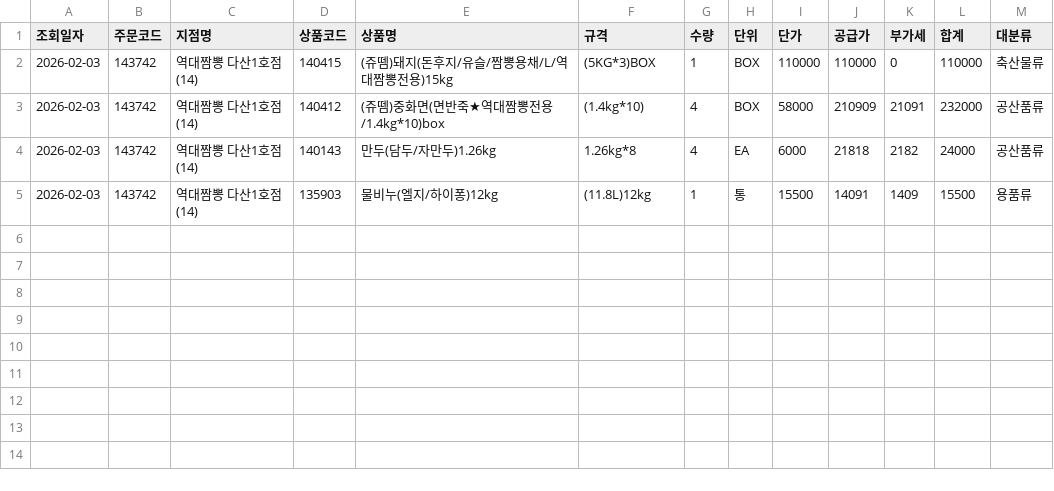
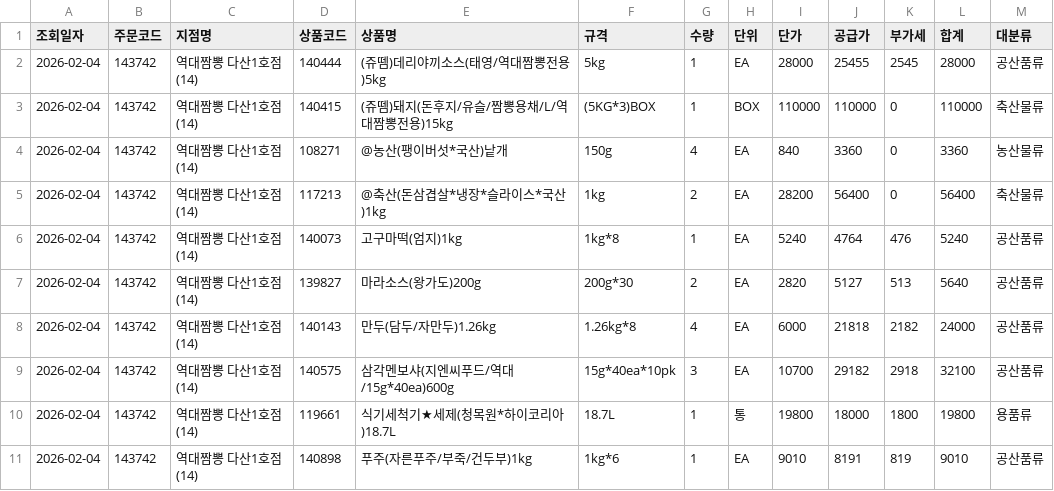
Before and after one commit to dampd21/Sajodaerim, a CSV file: output/by_store/역대짬뽕 다산1호점(14).csv, drawn as a sheet.

```diff
--- a/output/by_store/역대짬뽕 다산1호점(14).csv
+++ b/output/by_store/역대짬뽕 다산1호점(14).csv
@@ -1,5 +1,11 @@
 조회일자,주문코드,지점명,상품코드,상품명,규격,수량,단위,단가,공급가,부가세,합계,대분류
-2026-02-03,143742,역대짬뽕 다산1호점(14),140415,(쥬뗌)돼지(돈후지/유슬/짬뽕용채/L/역대짬뽕전용)15kg,(5KG*3)BOX,1,BOX,110000,110000,0,110000,축산물류
-2026-02-03,143742,역대짬뽕 다산1호점(14),140412,(쥬뗌)중화면(면반죽★역대짬뽕전용/1.4kg*10)box,(1.4kg*10),4,BOX,58000,210909,21091,232000,공산품류
-2026-02-03,143742,역대짬뽕 다산1호점(14),140143,만두(담두/자만두)1.26kg,1.26kg*8,4,EA,6000,21818,2182,24000,공산품류
-2026-02-03,143742,역대짬뽕 다산1호점(14),135903,물비누(엘지/하이퐁)12kg,(11.8L)12kg,1,통,15500,14091,1409,15500,용품류
+2026-02-04,143742,역대짬뽕 다산1호점(14),140444,(쥬뗌)데리야끼소스(태영/역대짬뽕전용)5kg,5kg,1,EA,28000,25455,2545,28000,공산품류
+2026-02-04,143742,역대짬뽕 다산1호점(14),140415,(쥬뗌)돼지(돈후지/유슬/짬뽕용채/L/역대짬뽕전용)15kg,(5KG*3)BOX,1,BOX,110000,110000,0,110000,축산물류
+2026-02-04,143742,역대짬뽕 다산1호점(14),108271,@농산(팽이버섯*국산)낱개,150g,4,EA,840,3360,0,3360,농산물류
+2026-02-04,143742,역대짬뽕 다산1호점(14),117213,@축산(돈삼겹살*냉장*슬라이스*국산)1kg,1kg,2,EA,28200,56400,0,56400,축산물류
+2026-02-04,143742,역대짬뽕 다산1호점(14),140073,고구마떡(엄지)1kg,1kg*8,1,EA,5240,4764,476,5240,공산품류
+2026-02-04,143742,역대짬뽕 다산1호점(14),139827,마라소스(왕가도)200g,200g*30,2,EA,2820,5127,513,5640,공산품류
+2026-02-04,143742,역대짬뽕 다산1호점(14),140143,만두(담두/자만두)1.26kg,1.26kg*8,4,EA,6000,21818,2182,24000,공산품류
+2026-02-04,143742,역대짬뽕 다산1호점(14),140575,삼각멘보샤(지엔씨푸드/역대/15g*40ea)600g,15g*40ea*10pk,3,EA,10700,29182,2918,32100,공산품류
+2026-02-04,143742,역대짬뽕 다산1호점(14),119661,식기세척기★세제(청목원*하이코리아)18.7L,18.7L,1,통,19800,18000,1800,19800,용품류
+2026-02-04,143742,역대짬뽕 다산1호점(14),140898,푸주(자른푸주/부죽/건두부)1kg,1kg*6,1,EA,9010,8191,819,9010,공산품류
```
Also changed, not shown: output/by_category/용품류.csv, output/by_category/축산물류.csv, 11 other files.
